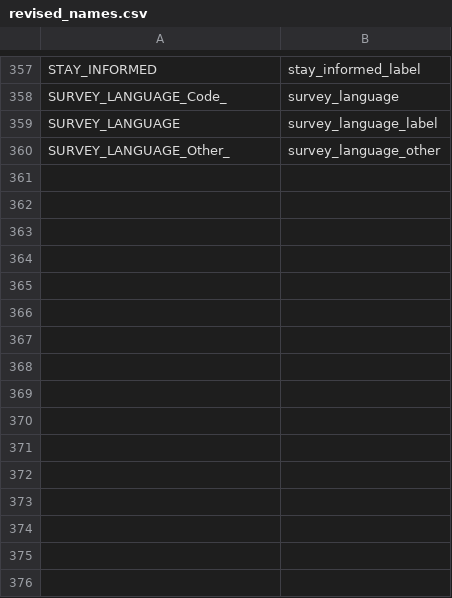
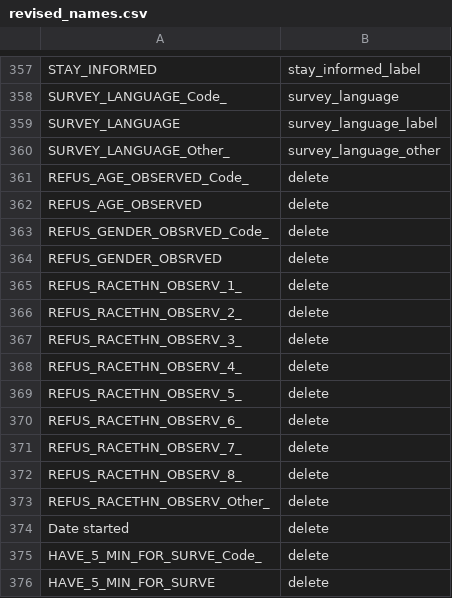
Before and after one commit to wsp-sag/Survey_Airport, a CSV file: data/processed/revised_names.csv, drawn as a sheet; only a part is shown, gaps mark what is left out.

```diff
--- a/data/processed/revised_names.csv
+++ b/data/processed/revised_names.csv
@@ -360 +360,17 @@ SURVEY_LANGUAGE,survey_language_label
 SURVEY_LANGUAGE_Other_,survey_language_other
+REFUS_AGE_OBSERVED_Code_,delete
+REFUS_AGE_OBSERVED,delete
+REFUS_GENDER_OBSRVED_Code_,delete
+REFUS_GENDER_OBSRVED,delete
+REFUS_RACETHN_OBSERV_1_,delete
+REFUS_RACETHN_OBSERV_2_,delete
+REFUS_RACETHN_OBSERV_3_,delete
+REFUS_RACETHN_OBSERV_4_,delete
+REFUS_RACETHN_OBSERV_5_,delete
+REFUS_RACETHN_OBSERV_6_,delete
+REFUS_RACETHN_OBSERV_7_,delete
+REFUS_RACETHN_OBSERV_8_,delete
+REFUS_RACETHN_OBSERV_Other_,delete
+Date started,delete
+HAVE_5_MIN_FOR_SURVE_Code_,delete
+HAVE_5_MIN_FOR_SURVE,delete
```
Also changed, not shown: 5 other files.
